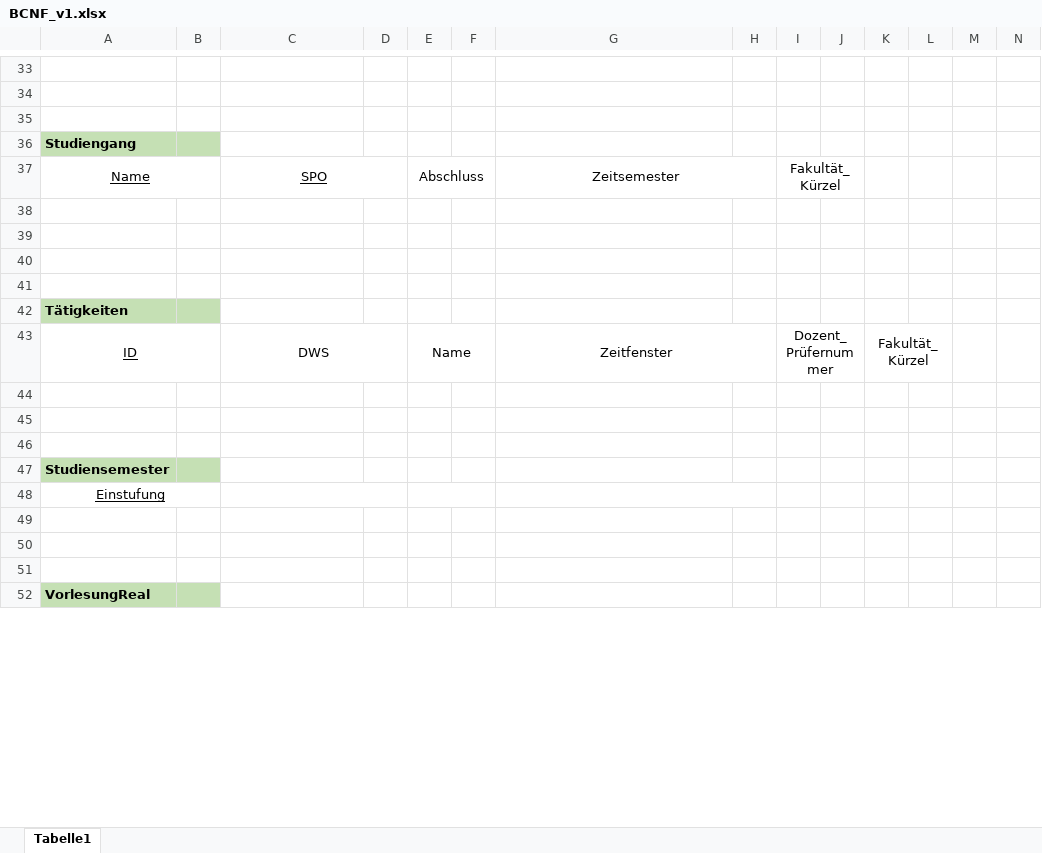
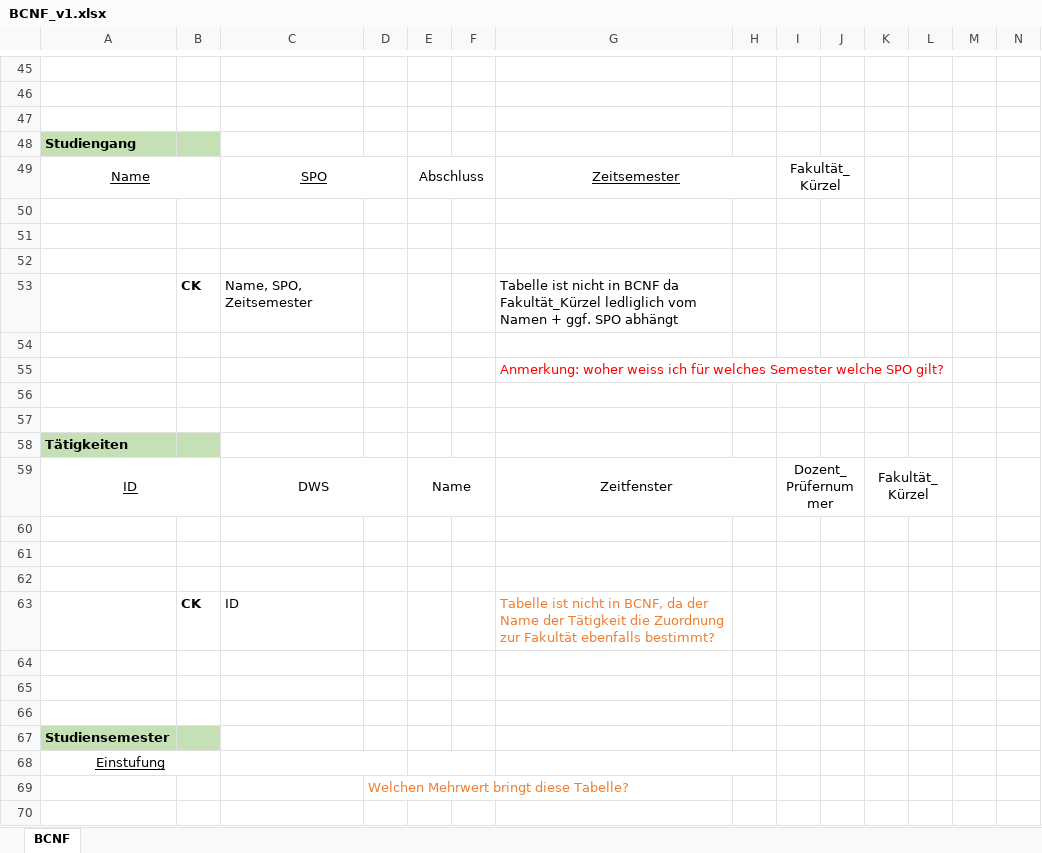
Before and after one commit to Vapo213/InfoSys-Lab, an Excel workbook: Docs/Abgabe MileStone 3/BCNF_v1.xlsx, sheet BCNF, drawn as a sheet; only a part is shown, gaps mark what is left out; the shorter side is filled out with more unchanged rows; values as stored, in another font and other column widths than the file's, no borders; charts and pictures not drawn; addresses are those after the commit; rows hold the shown columns only; the diff covers the shown part only; the diff names each change by its address in the sheet, - before the commit and + after, or states it on an @@ line.

Commit message:
checked Tables for BCNF

```diff
--- a/Docs/Abgabe MileStone 3/BCNF_v1.xlsx (sheet BCNF)
+++ b/Docs/Abgabe MileStone 3/BCNF_v1.xlsx (sheet BCNF)
-sheet tab: Tabelle1
+sheet tab: BCNF
-G49 underline: off
+G49 underline: on
+row 53:  | CK | Name, SPO, Zeitsemester |  |  |  | Tabelle ist nicht in BCNF da Fakultät_Kürzel ledliglich vom Namen + ggf. SPO abhängt
+row 54: (empty)
+row 55:  |  |  |  |  |  | Anmerkung: woher weiss ich für welches Semester welche SPO gilt?
+row 56: (empty)
+row 63:  | CK | ID |  |  |  | Tabelle ist nicht in BCNF, da der Name der Tätigkeit die Zuordnung zur Fakultät ebenfalls bestimmt?
+row 64: (empty)
+row 65: (empty)
+row 66: (empty)
-D69: (empty)
+D69: Welchen Mehrwert bringt diese Tabelle?
```
Also changed, not shown: 24 added rows, 2 removed rows, 4 edited cells, cell formats and merged cells elsewhere in this sheet, charts or pictures, Docs/Abgabe MileStone 2/Datenkatalog.xlsx.
